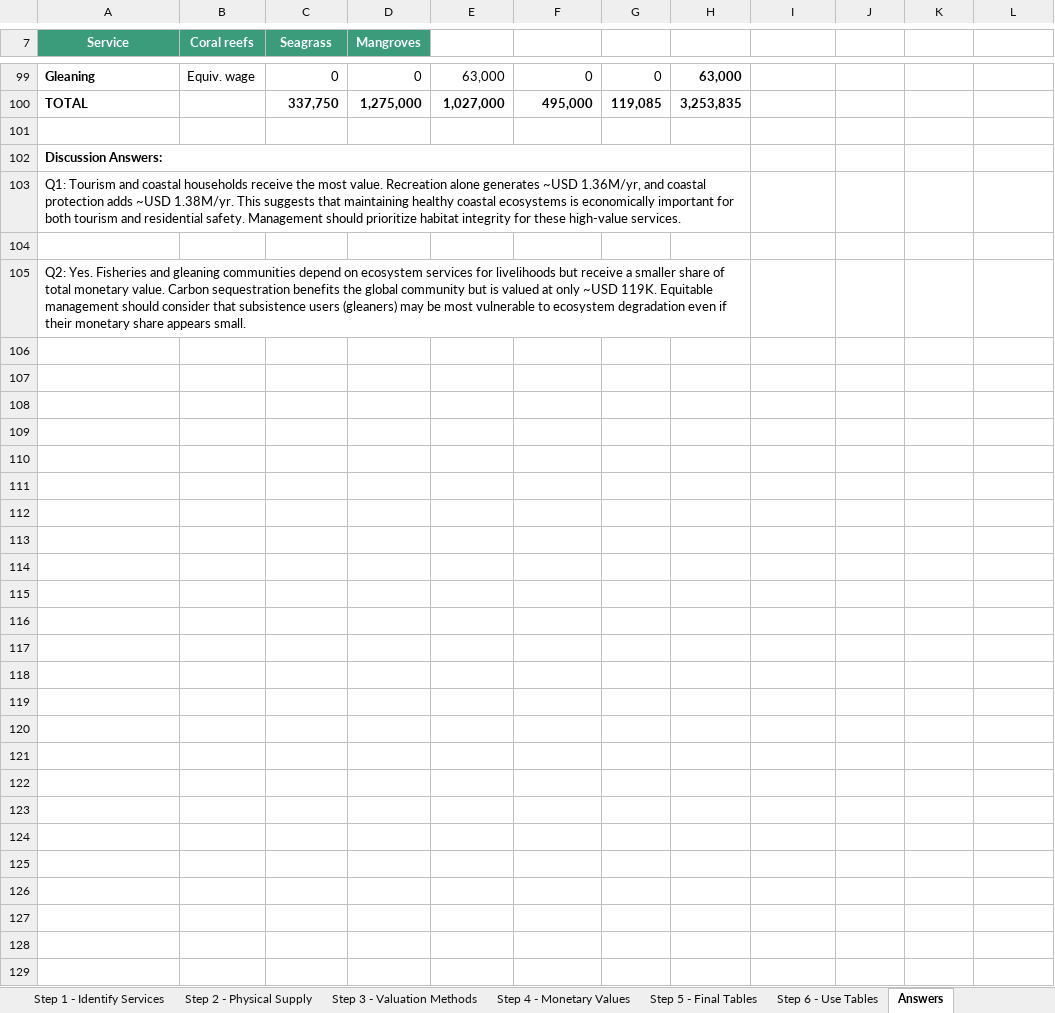
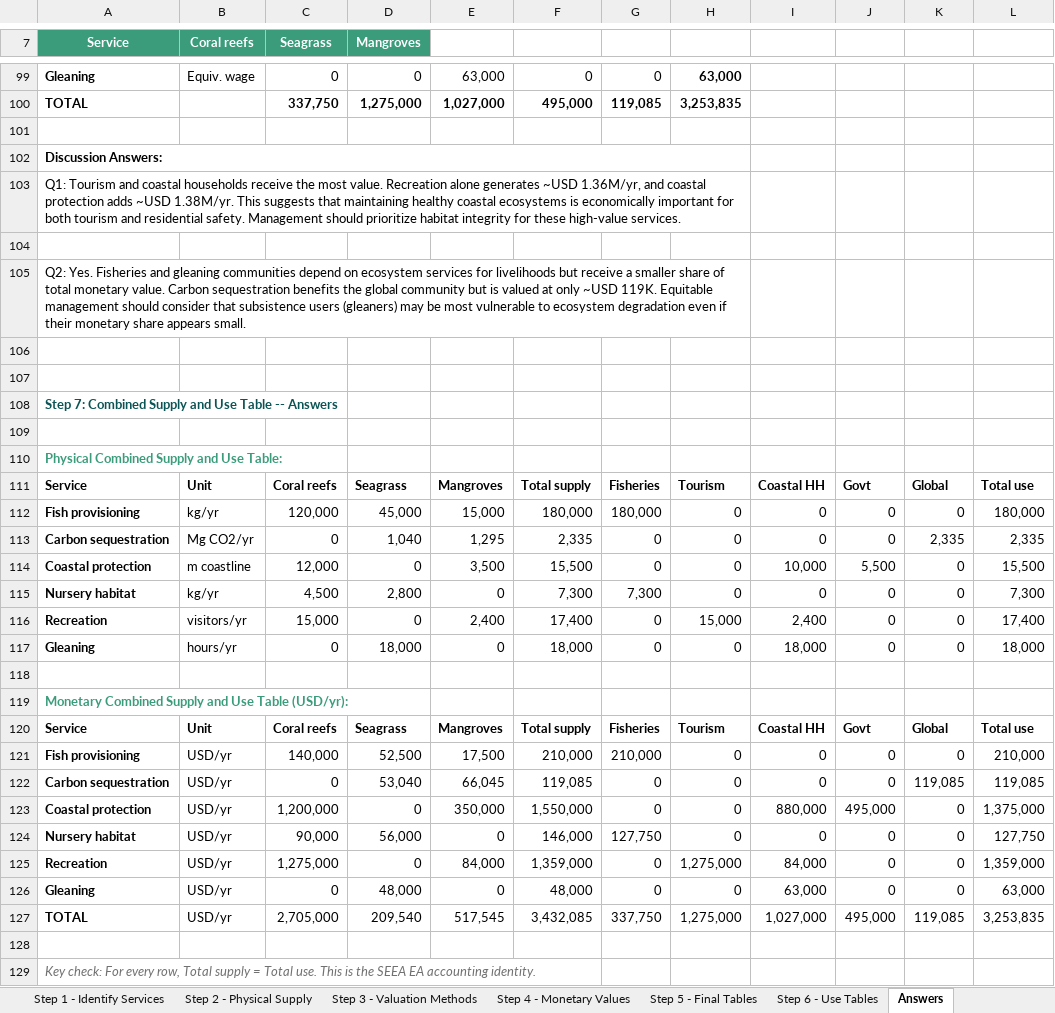
Before and after one commit to MariaGAlarcon/ocean-accounts-expert, an Excel workbook: s-s-event-bogor/print-notebooks/03-services/11-exercise-workbook.xlsx, sheet Answers, drawn as a sheet; only a part is shown, gaps mark what is left out; values as stored, in another font and other column widths than the file's, no borders; the diff names each change by its address in the sheet, - before the commit and + after, or states it on an @@ line.

```diff
--- a/s-s-event-bogor/print-notebooks/03-services/11-exercise-workbook.xlsx (sheet Answers)
+++ b/s-s-event-bogor/print-notebooks/03-services/11-exercise-workbook.xlsx (sheet Answers)
+row 106: (empty)
+row 107: (empty)
+row 108: Step 7: Combined Supply and Use Table -- Answers
+row 109: (empty)
+row 110: Physical Combined Supply and Use Table:
+row 111: Service | Unit | Coral reefs | Seagrass | Mangroves | Total supply | Fisheries | Tourism | Coastal HH | Govt | Global | Total use
+row 112: Fish provisioning | kg/yr | 120,000 | 45,000 | 15,000 | 180,000 | 180,000 | 0 | 0 | 0 | 0 | 180,000
+row 113: Carbon sequestration | Mg CO2/yr | 0 | 1,040 | 1,295 | 2,335 | 0 | 0 | 0 | 0 | 2,335 | 2,335
+row 114: Coastal protection | m coastline | 12,000 | 0 | 3,500 | 15,500 | 0 | 0 | 10,000 | 5,500 | 0 | 15,500
+row 115: Nursery habitat | kg/yr | 4,500 | 2,800 | 0 | 7,300 | 7,300 | 0 | 0 | 0 | 0 | 7,300
+row 116: Recreation | visitors/yr | 15,000 | 0 | 2,400 | 17,400 | 0 | 15,000 | 2,400 | 0 | 0 | 17,400
+row 117: Gleaning | hours/yr | 0 | 18,000 | 0 | 18,000 | 0 | 0 | 18,000 | 0 | 0 | 18,000
+row 118: (empty)
+row 119: Monetary Combined Supply and Use Table (USD/yr):
+row 120: Service | Unit | Coral reefs | Seagrass | Mangroves | Total supply | Fisheries | Tourism | Coastal HH | Govt | Global | Total use
+row 121: Fish provisioning | USD/yr | 140,000 | 52,500 | 17,500 | 210,000 | 210,000 | 0 | 0 | 0 | 0 | 210,000
+row 122: Carbon sequestration | USD/yr | 0 | 53,040 | 66,045 | 119,085 | 0 | 0 | 0 | 0 | 119,085 | 119,085
+row 123: Coastal protection | USD/yr | 1,200,000 | 0 | 350,000 | 1,550,000 | 0 | 0 | 880,000 | 495,000 | 0 | 1,375,000
+row 124: Nursery habitat | USD/yr | 90,000 | 56,000 | 0 | 146,000 | 127,750 | 0 | 0 | 0 | 0 | 127,750
+row 125: Recreation | USD/yr | 1,275,000 | 0 | 84,000 | 1,359,000 | 0 | 1,275,000 | 84,000 | 0 | 0 | 1,359,000
+row 126: Gleaning | USD/yr | 0 | 48,000 | 0 | 48,000 | 0 | 0 | 63,000 | 0 | 0 | 63,000
+row 127: TOTAL | USD/yr | 2,705,000 | 209,540 | 517,545 | 3,432,085 | 337,750 | 1,275,000 | 1,027,000 | 495,000 | 119,085 | 3,253,835
+row 128: (empty)
+row 129: Key check: For every row, Total supply = Total use. This is the SEEA EA accounting identity.
```
Also changed, not shown: other sheet tabs, s-s-event-bogor/print-notebooks/03-services/10-template.xlsx, s-s-event-bogor/sessions/day-2/clinic/examples/example_completed_accounts.xlsx, 27 other files.
